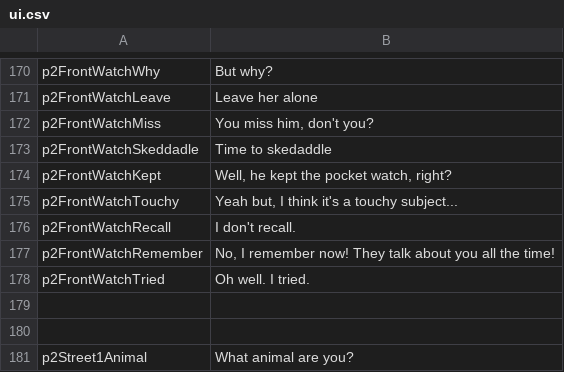
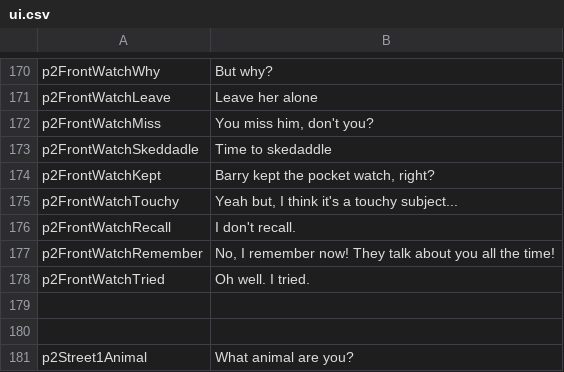
Before and after one commit to kazak29/Spooktober_2026_GameJam, a CSV file: datafiles/ui.csv, drawn as a sheet; only a part is shown, gaps mark what is left out.

```diff
--- a/datafiles/ui.csv
+++ b/datafiles/ui.csv
@@ -173,3 +173,3 @@ p2FrontWatchMiss,"You miss him, don't you?"
 p2FrontWatchSkeddadle,Time to skedaddle
-p2FrontWatchKept,"Well, he kept the pocket watch, right?"
+p2FrontWatchKept,"Barry kept the pocket watch, right?"
 p2FrontWatchTouchy,"Yeah but, I think it's a touchy subject..."
```
Also changed, not shown: datafiles/lines.csv.
